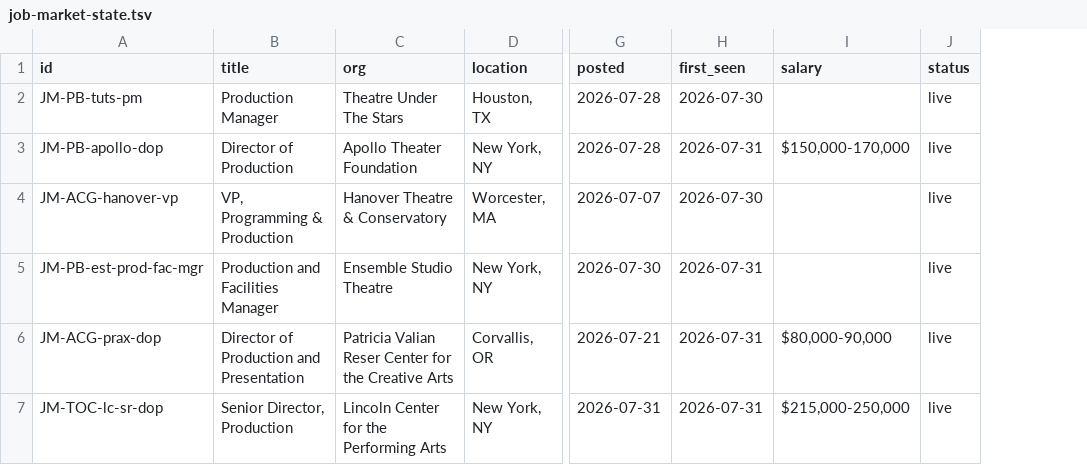
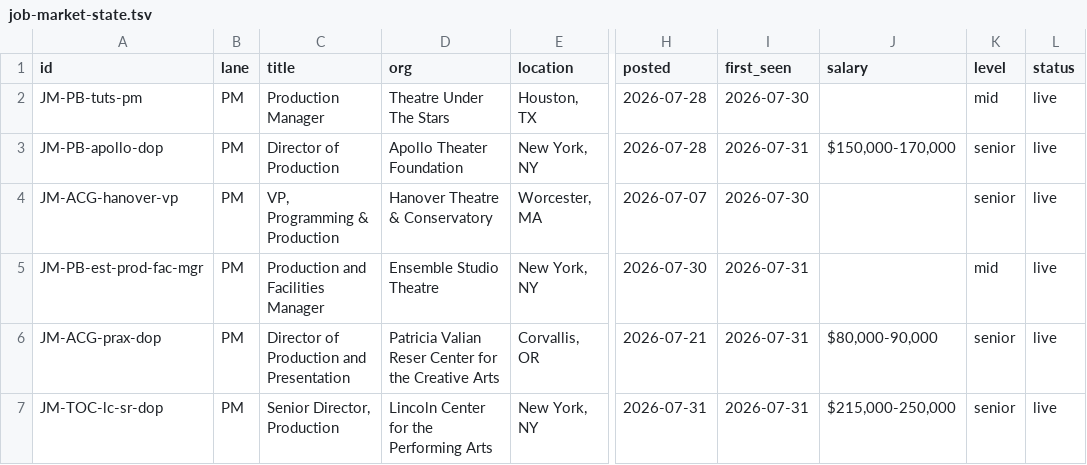
Before and after one commit to mawizorek/ClickUp_apps, a TSV file: routines/job-market-state.tsv, drawn as a sheet; only a part is shown, gaps mark what is left out; the diff names each change by its address in the sheet, - before the commit and + after, or states it on an @@ line.

Commit message:
docs(job-market): v7 — slim templates, multi-lane target profile, lane column in TSV

```diff
--- a/routines/job-market-state.tsv
+++ b/routines/job-market-state.tsv
+column B (lane), rows 2-7: all PM
+column K (level), rows 2-7: mid | senior | senior | mid | senior | senior
```
Also changed, not shown: 1 other file.
